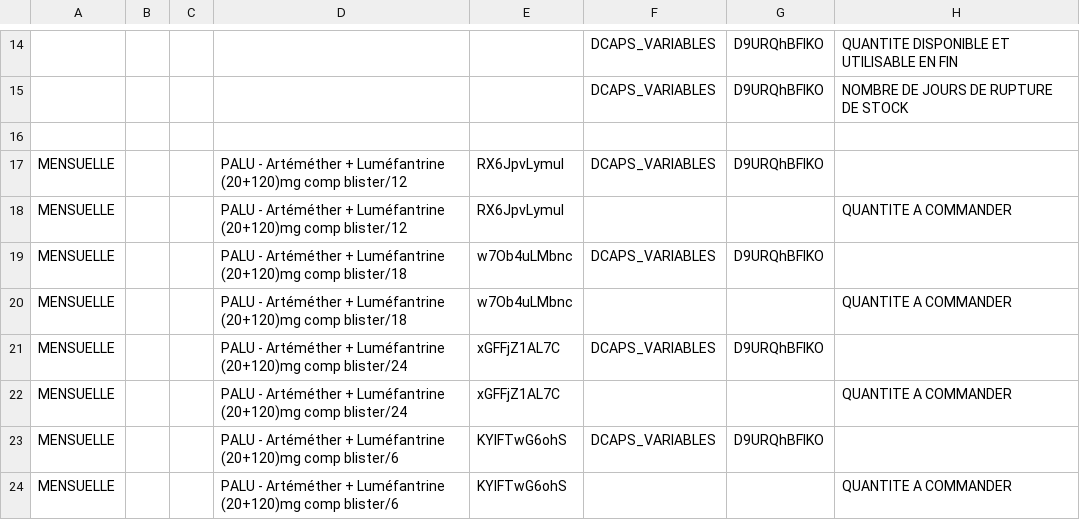
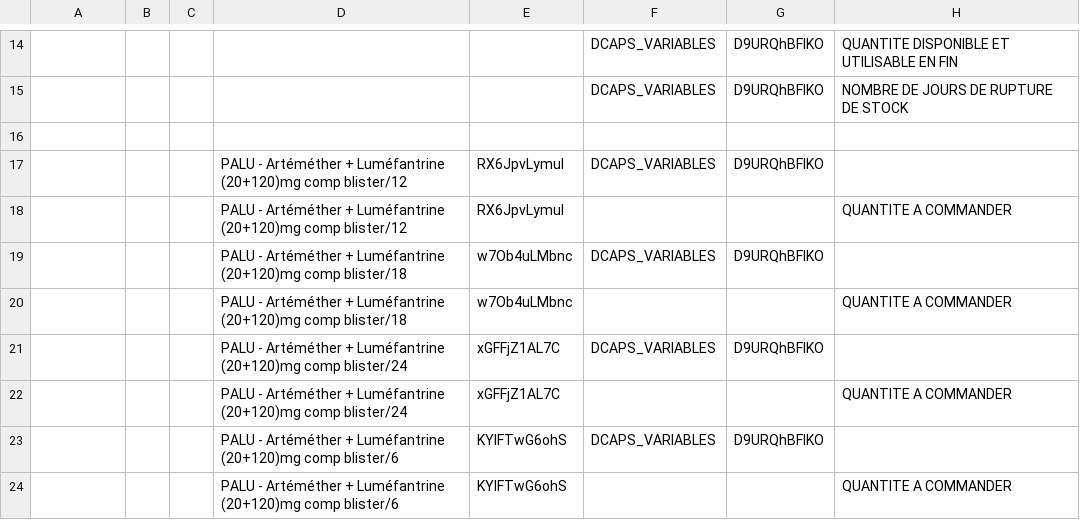
Before and after one commit to DSI-MSHP/zato, a CSV file: PaluFS.csv, drawn as a sheet; only a part is shown, gaps mark what is left out; the diff names each change by its address in the sheet, - before the commit and + after, or states it on an @@ line.

Commit message:
Add files via upload

```diff
--- a/PaluFS.csv
+++ b/PaluFS.csv
-A17:A24: MENSUELLE
+A17:A24: (empty)
```
